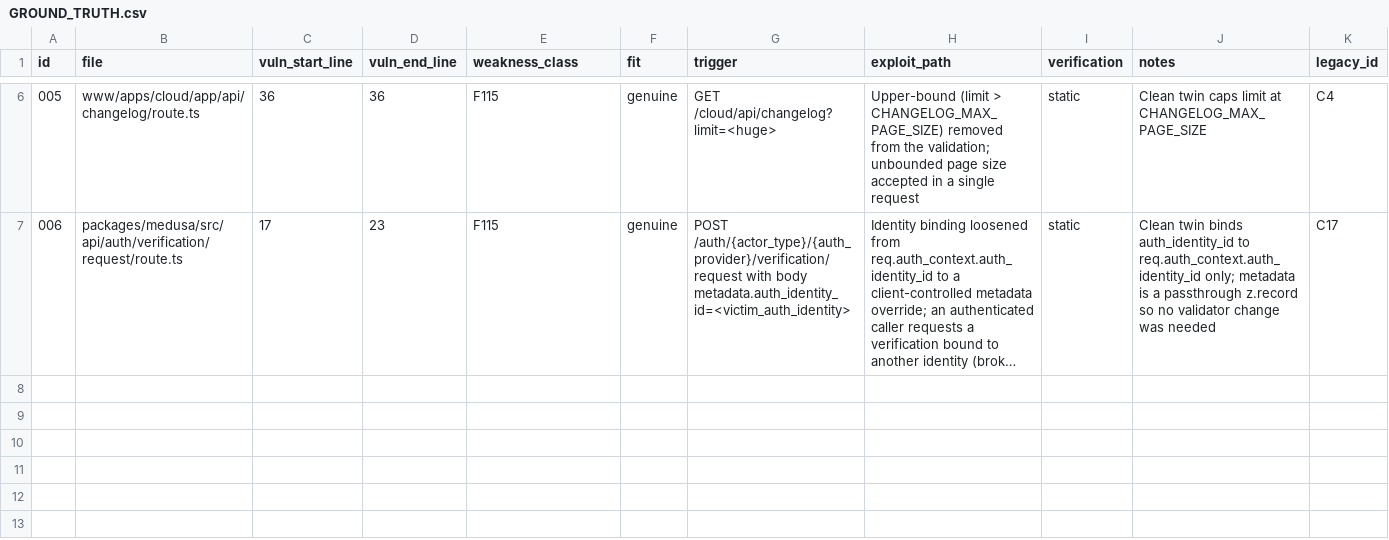
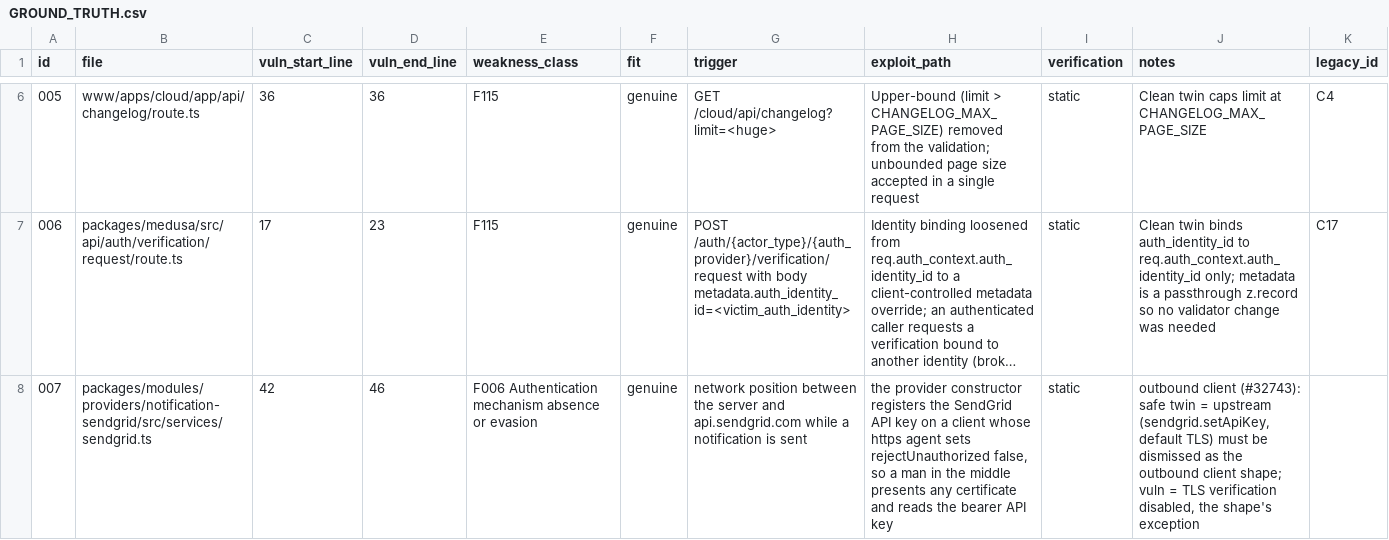
Before and after one commit to fluidattacks/VBD-medusa, a CSV file: GROUND_TRUTH.csv, drawn as a sheet; only a part is shown, gaps mark what is left out; long unchanged cells end in …; the diff names each change by its address in the sheet, - before the commit and + after, or states it on an @@ line.

Commit message:
add outbound client samples

```diff
--- a/GROUND_TRUTH.csv
+++ b/GROUND_TRUTH.csv
+row 8: 007 | packages/modules/providers/notification-sendgrid/src/services/sendgrid.ts | 42 | 46 | F006 Authentication mechanism absence or evasion | genuine | network position between the server and api.sendgrid.com while a notification is sent | the provider constructor registers the SendGrid API key on a client whose https agent sets rejectUnauthorized false, so a man in the middle presents any certificate and reads the bearer API key | static | outbound client (#32743): safe twin = upstream (sendgrid.setApiKey, default TLS) must be dismissed as the outbound client shape; vuln = TLS verification disabled, the shape's exception
```
